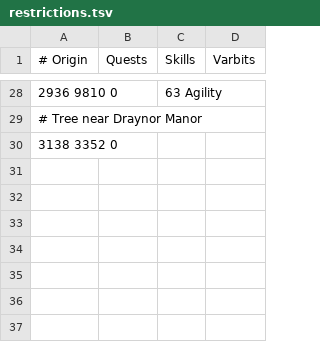
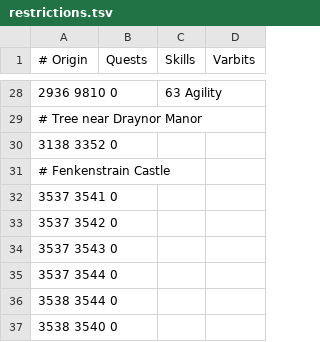
Before and after one commit to NewGenEng/Microbot, a TSV file: runelite-client/src/main/resources/net/runelite/client/plugins/microbot/shortestpath/restrictions.tsv, drawn as a sheet; only a part is shown, gaps mark what is left out.

Commit message:
fix: add restricted tiles to Fenkenstrain Castle to fix pathing when inside the castle

```diff
--- a/runelite-client/src/main/resources/net/runelite/client/plugins/microbot/shortestpath/restrictions.tsv
+++ b/runelite-client/src/main/resources/net/runelite/client/plugins/microbot/shortestpath/restrictions.tsv
@@ -30 +30,8 @@
 3138 3352 0			
+# Fenkenstrain Castle			
+3537 3541 0			
+3537 3542 0			
+3537 3543 0			
+3537 3544 0			
+3538 3544 0			
+3538 3540 0			
```
